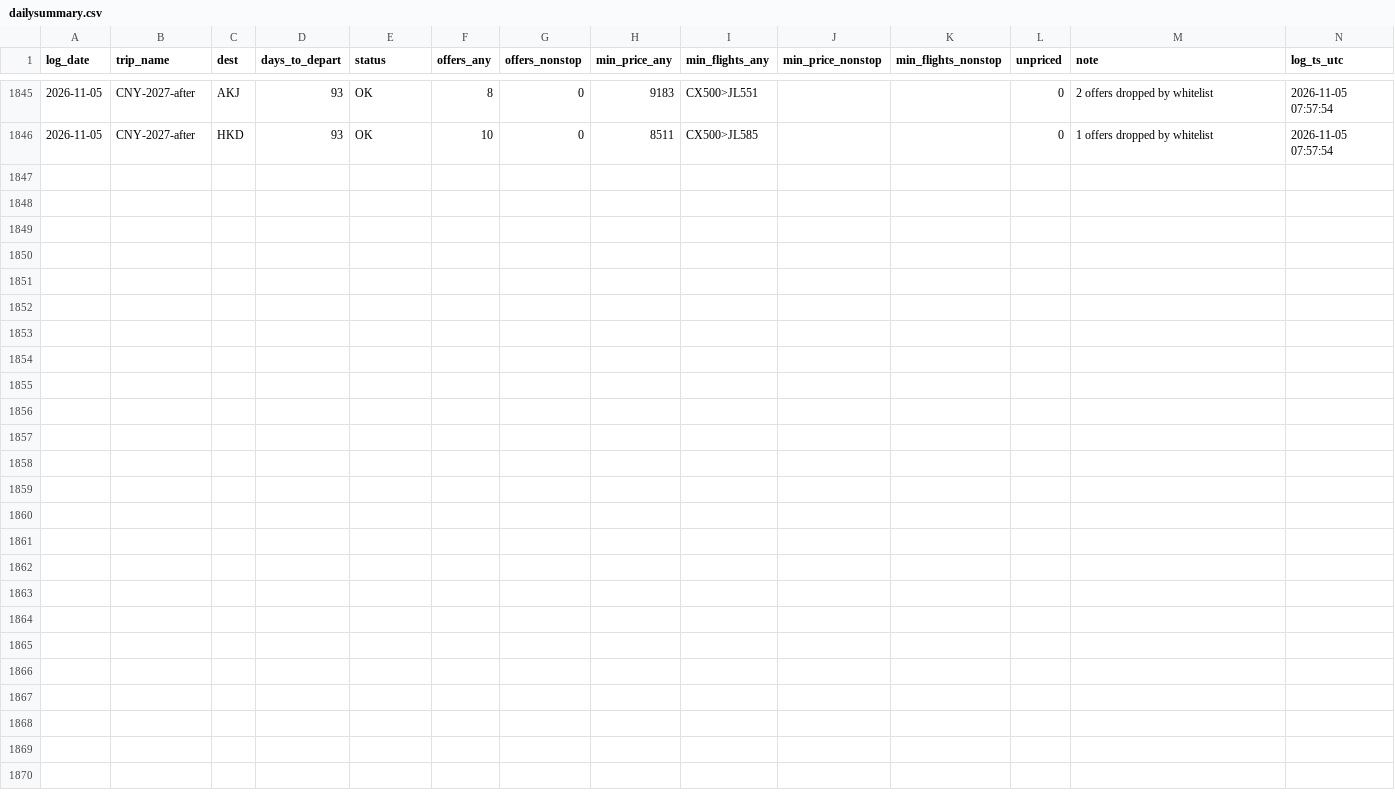
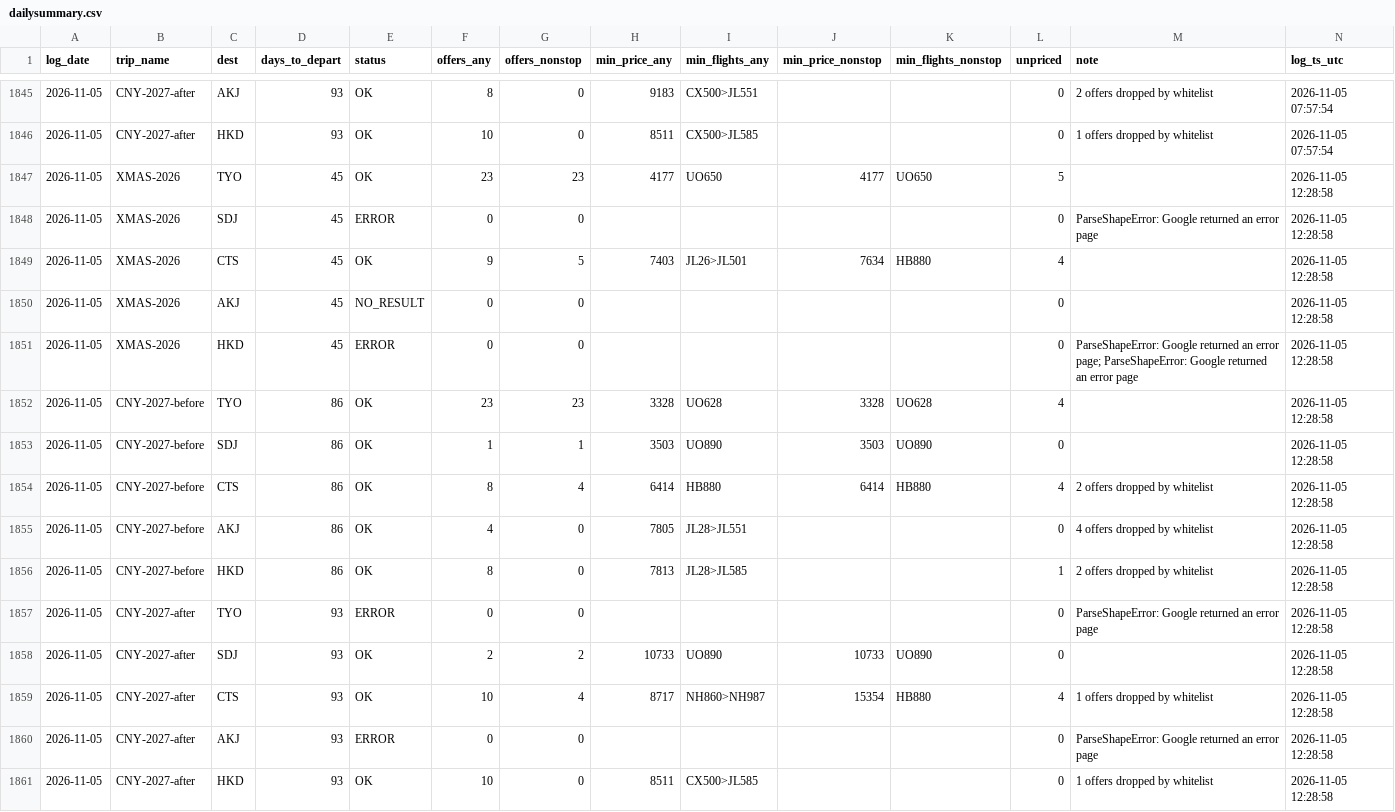
Before and after one commit to ngzzzho/flight-price-tracker, a CSV file: data/dailysummary.csv, drawn as a sheet; only a part is shown, gaps mark what is left out; the diff names each change by its address in the sheet, - before the commit and + after, or states it on an @@ line.

```diff
--- a/data/dailysummary.csv
+++ b/data/dailysummary.csv
+row 1847: 2026-11-05 | XMAS-2026 | TYO | 45 | OK | 23 | 23 | 4177 | UO650 | 4177 | UO650 | 5 |  | 2026-11-05 12:28:58
+row 1848: 2026-11-05 | XMAS-2026 | SDJ | 45 | ERROR | 0 | 0 |  |  |  |  | 0 | ParseShapeError: Google returned an error page | 2026-11-05 12:28:58
+row 1849: 2026-11-05 | XMAS-2026 | CTS | 45 | OK | 9 | 5 | 7403 | JL26>JL501 | 7634 | HB880 | 4 |  | 2026-11-05 12:28:58
+row 1850: 2026-11-05 | XMAS-2026 | AKJ | 45 | NO_RESULT | 0 | 0 |  |  |  |  | 0 |  | 2026-11-05 12:28:58
+row 1851: 2026-11-05 | XMAS-2026 | HKD | 45 | ERROR | 0 | 0 |  |  |  |  | 0 | ParseShapeError: Google returned an error page; ParseShapeError: Google returned an error page | 2026-11-05 12:28:58
+row 1852: 2026-11-05 | CNY-2027-before | TYO | 86 | OK | 23 | 23 | 3328 | UO628 | 3328 | UO628 | 4 |  | 2026-11-05 12:28:58
+row 1853: 2026-11-05 | CNY-2027-before | SDJ | 86 | OK | 1 | 1 | 3503 | UO890 | 3503 | UO890 | 0 |  | 2026-11-05 12:28:58
+row 1854: 2026-11-05 | CNY-2027-before | CTS | 86 | OK | 8 | 4 | 6414 | HB880 | 6414 | HB880 | 4 | 2 offers dropped by whitelist | 2026-11-05 12:28:58
+row 1855: 2026-11-05 | CNY-2027-before | AKJ | 86 | OK | 4 | 0 | 7805 | JL28>JL551 |  |  | 0 | 4 offers dropped by whitelist | 2026-11-05 12:28:58
+row 1856: 2026-11-05 | CNY-2027-before | HKD | 86 | OK | 8 | 0 | 7813 | JL28>JL585 |  |  | 1 | 2 offers dropped by whitelist | 2026-11-05 12:28:58
+row 1857: 2026-11-05 | CNY-2027-after | TYO | 93 | ERROR | 0 | 0 |  |  |  |  | 0 | ParseShapeError: Google returned an error page | 2026-11-05 12:28:58
+row 1858: 2026-11-05 | CNY-2027-after | SDJ | 93 | OK | 2 | 2 | 10733 | UO890 | 10733 | UO890 | 0 |  | 2026-11-05 12:28:58
+row 1859: 2026-11-05 | CNY-2027-after | CTS | 93 | OK | 10 | 4 | 8717 | NH860>NH987 | 15354 | HB880 | 4 | 1 offers dropped by whitelist | 2026-11-05 12:28:58
+row 1860: 2026-11-05 | CNY-2027-after | AKJ | 93 | ERROR | 0 | 0 |  |  |  |  | 0 | ParseShapeError: Google returned an error page | 2026-11-05 12:28:58
+row 1861: 2026-11-05 | CNY-2027-after | HKD | 93 | OK | 10 | 0 | 8511 | CX500>JL585 |  |  | 0 | 1 offers dropped by whitelist | 2026-11-05 12:28:58
```
Also changed, not shown: 1 other file.
